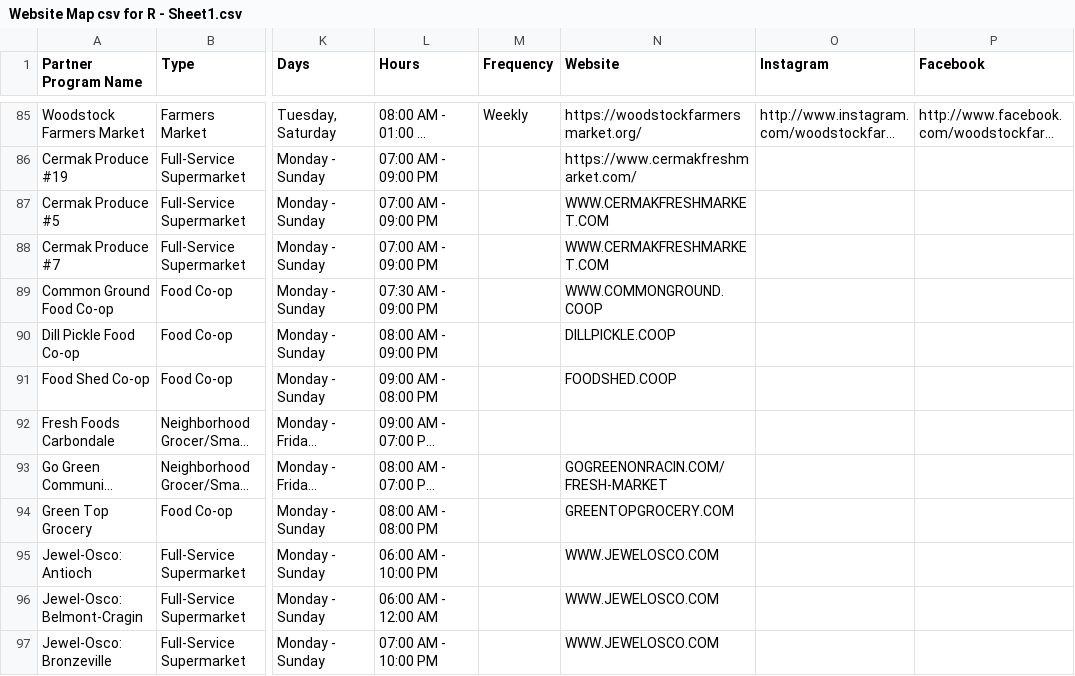
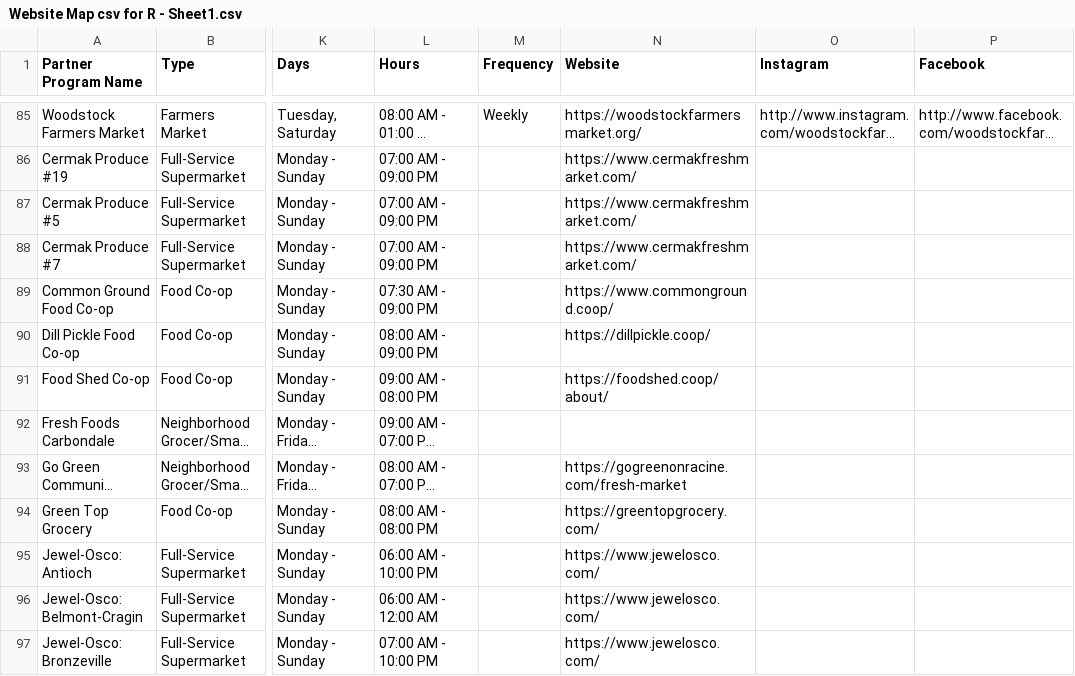
Before and after one commit to Link-Up-IL/website-map, a CSV file: Website Map csv for R - Sheet1.csv, drawn as a sheet; only a part is shown, gaps mark what is left out; long unchanged cells end in …; the diff covers the shown part only; the diff names each change by its address in the sheet, - before the commit and + after, or states it on an @@ line.

```diff
--- a/Website Map csv for R - Sheet1.csv
+++ b/Website Map csv for R - Sheet1.csv
-N87:N88 (Website): WWW.CERMAKFRESHMARKET.COM
+N87:N88 (Website): https://www.cermakfreshmarket.com/
-N89 (Website): WWW.COMMONGROUND.COOP
+N89 (Website): https://www.commonground.coop/
-N90 (Website): DILLPICKLE.COOP
+N90 (Website): https://dillpickle.coop/
-N91 (Website): FOODSHED.COOP
+N91 (Website): https://foodshed.coop/about/
-N93 (Website): GOGREENONRACIN.COM/FRESH-MARKET
+N93 (Website): https://gogreenonracine.com/fresh-market
-N94 (Website): GREENTOPGROCERY.COM
+N94 (Website): https://greentopgrocery.com/
-N95:N97 (Website): WWW.JEWELOSCO.COM
+N95:N97 (Website): https://www.jewelosco.com/
```
Also changed, not shown: 10 edited cells elsewhere in this file, 1 other file.
